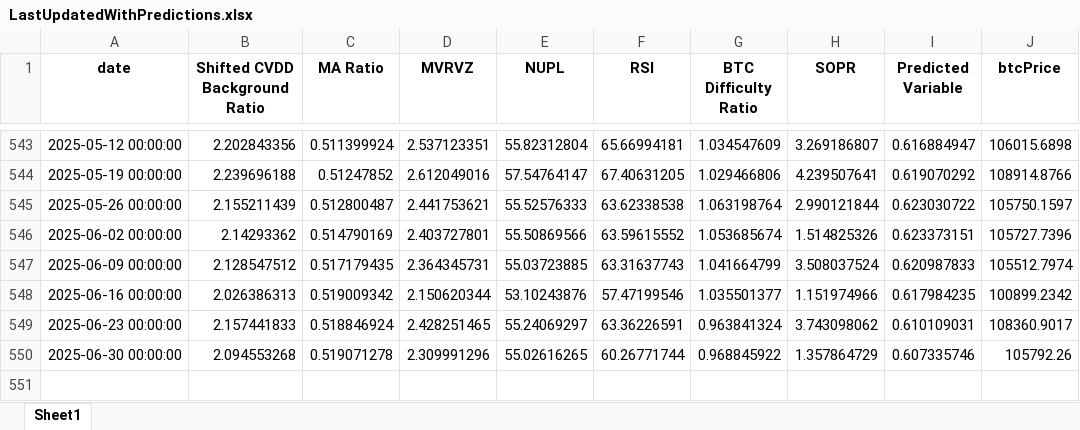
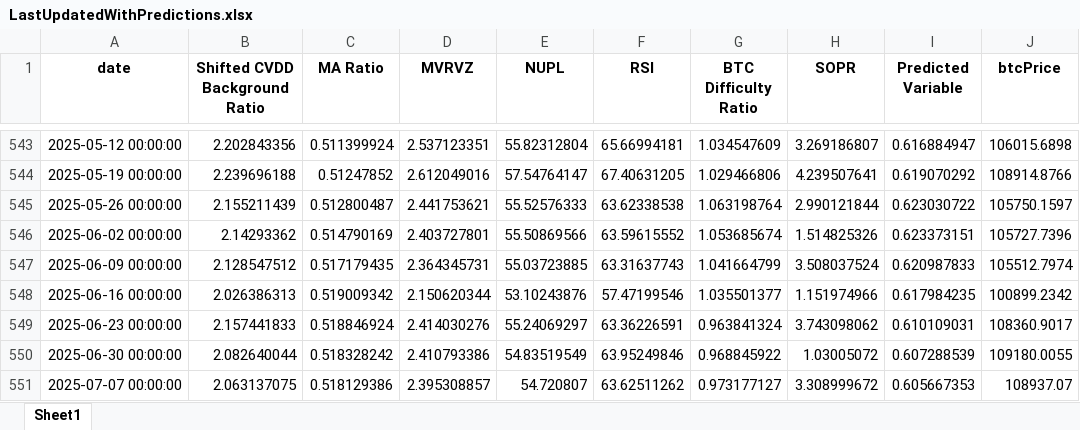
Before and after one commit to BenjiFaccin/eclipsev2, an Excel workbook: static/assets/LastUpdatedWithPredictions.xlsx, sheet Sheet1, drawn as a sheet; only a part is shown, gaps mark what is left out; values as stored, in another font and other column widths than the file's, no borders; the diff names each change by its address in the sheet, - before the commit and + after, or states it on an @@ line.

Commit message:
Weekly update eclipse

```diff
--- a/static/assets/LastUpdatedWithPredictions.xlsx (sheet Sheet1)
+++ b/static/assets/LastUpdatedWithPredictions.xlsx (sheet Sheet1)
-D549 (MVRVZ): 2.428251465
+D549 (MVRVZ): 2.414030276
-B550 (Shifted CVDD Background Ratio): 2.094553268
+B550 (Shifted CVDD Background Ratio): 2.082640044
-C550 (MA Ratio): 0.519071278
+C550 (MA Ratio): 0.518328242
-D550 (MVRVZ): 2.309991296
+D550 (MVRVZ): 2.410793386
-E550 (NUPL): 55.02616265
+E550 (NUPL): 54.83519549
-F550 (RSI): 60.26771744
+F550 (RSI): 63.95249846
-H550 (SOPR): 1.357864729
+H550 (SOPR): 1.03005072
-I550 (Predicted Variable): 0.607335746
+I550 (Predicted Variable): 0.607288539
-J550 (btcPrice): 105792.26
+J550 (btcPrice): 109180.0055
+row 551: 2025-07-07 00:00:00 | 2.063137075 | 0.518129386 | 2.395308857 | 54.720807 | 63.62511262 | 0.973177127 | 3.308999672 | 0.605667353 | 108937.07
```
